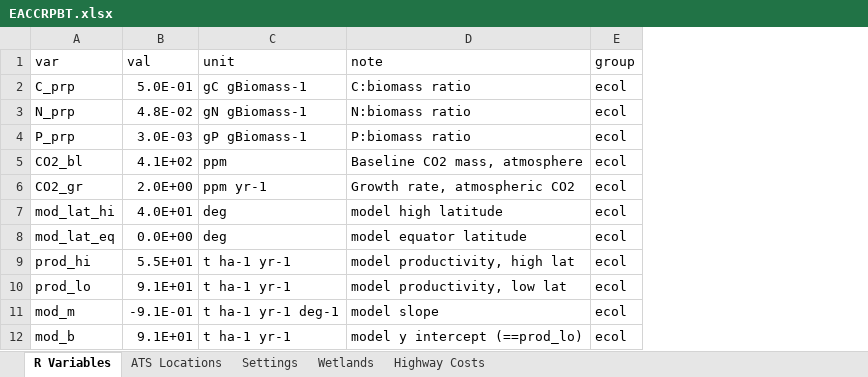
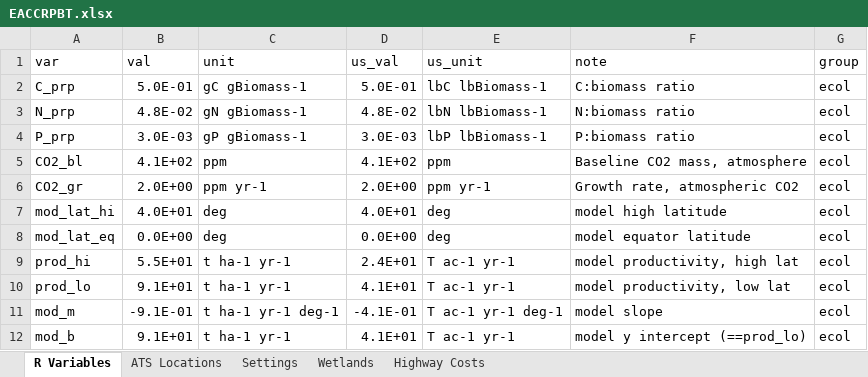
Before and after one commit to calahan/EACCRPBT, an Excel workbook: Data/Spreadsheets/EACCRPBT.xlsx, sheet R Variables, drawn as a sheet; only a part is shown; values as stored, in another font and other column widths than the file's, no borders; the diff names each change by its address in the sheet, - before the commit and + after, or states it on an @@ line.

```diff
--- a/Data/Spreadsheets/EACCRPBT.xlsx (sheet R Variables)
+++ b/Data/Spreadsheets/EACCRPBT.xlsx (sheet R Variables)
+column D (us_val), rows 2-12: 5.0E-01 | 4.8E-02 | 3.0E-03 | 4.1E+02 | 2.0E+00 | 4.0E+01 | 0.0E+00 | 2.4E+01 | 4.1E+01 | -4.1E-01 | 4.1E+01
+column E (us_unit), rows 2-12: lbC lbBiomass-1 | lbN lbBiomass-1 | lbP lbBiomass-1 | ppm | ppm yr-1 | deg | deg | T ac-1 yr-1 | T ac-1 yr-1 | T ac-1 yr-1 deg-1 | T ac-1 yr-1
```
Also changed, not shown: sheet Settings, formulas that keep their value.
